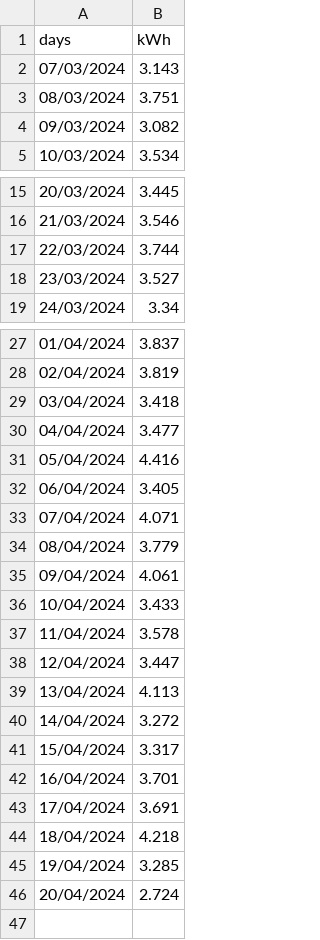
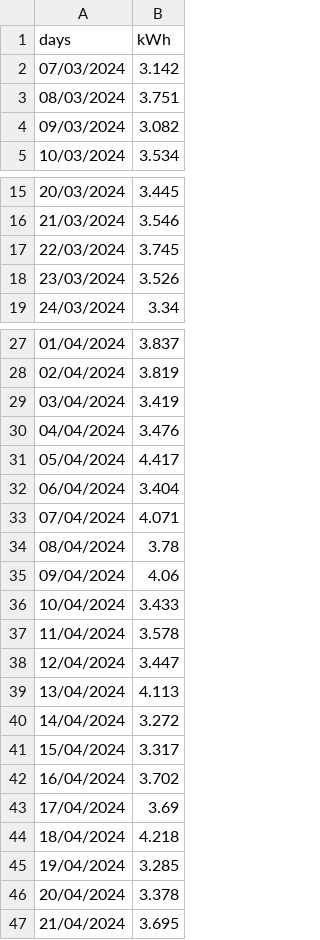
Before and after one commit to jdavid54/jupyter_notebooks, a CSV file: conso_par_jour.csv, drawn as a sheet; only a part is shown, gaps mark what is left out.

```diff
--- a/conso_par_jour.csv
+++ b/conso_par_jour.csv
@@ -1,3 +1,3 @@
 days,kWh
-07/03/2024,3.143
+07/03/2024,3.142
 08/03/2024,3.751
@@ -16,4 +16,4 @@ days,kWh
 21/03/2024,3.546
-22/03/2024,3.744
-23/03/2024,3.527
+22/03/2024,3.745
+23/03/2024,3.526
 24/03/2024,3.34
@@ -28,9 +28,9 @@ days,kWh
 02/04/2024,3.819
-03/04/2024,3.418
-04/04/2024,3.477
-05/04/2024,4.416
-06/04/2024,3.405
+03/04/2024,3.419
+04/04/2024,3.476
+05/04/2024,4.417
+06/04/2024,3.404
 07/04/2024,4.071
-08/04/2024,3.779
-09/04/2024,4.061
+08/04/2024,3.78
+09/04/2024,4.06
 10/04/2024,3.433
@@ -41,6 +41,7 @@ days,kWh
 15/04/2024,3.317
-16/04/2024,3.701
-17/04/2024,3.691
+16/04/2024,3.702
+17/04/2024,3.69
 18/04/2024,4.218
 19/04/2024,3.285
-20/04/2024,2.724
+20/04/2024,3.378
+21/04/2024,3.695
```
Also changed, not shown: 4 other files.
